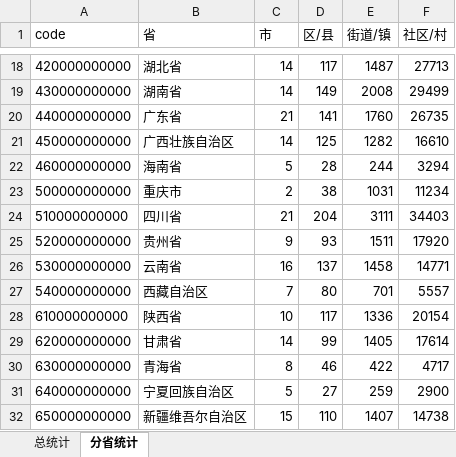
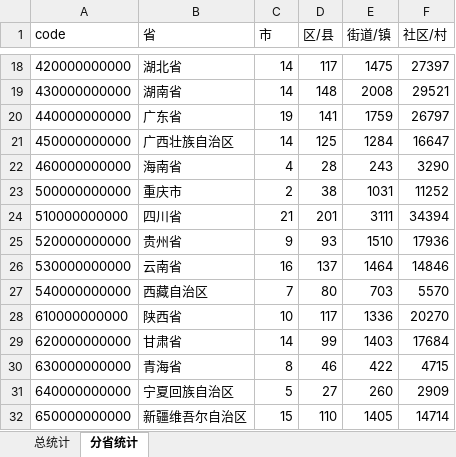
Before and after one commit to adyliu/china_area, an Excel workbook: summary.xlsx, sheet 分省统计, drawn as a sheet; only a part is shown, gaps mark what is left out; values as stored, in another font and other column widths than the file's, no borders; table styles not drawn; the diff covers the shown part only; the diff names each change by its address in the sheet, - before the commit and + after, or states it on an @@ line.

```diff
--- a/summary.xlsx (sheet 分省统计)
+++ b/summary.xlsx (sheet 分省统计)
-E18 (街道/镇): 1487
+E18 (街道/镇): 1475
-F18 (社区/村): 27713
+F18 (社区/村): 27397
-D19 (区/县): 149
+D19 (区/县): 148
-F19 (社区/村): 29499
+F19 (社区/村): 29521
-C20 (市): 21
+C20 (市): 19
-E20 (街道/镇): 1760
+E20 (街道/镇): 1759
-F20 (社区/村): 26735
+F20 (社区/村): 26797
-E21 (街道/镇): 1282
+E21 (街道/镇): 1284
-F21 (社区/村): 16610
+F21 (社区/村): 16647
-C22 (市): 5
+C22 (市): 4
-E22 (街道/镇): 244
+E22 (街道/镇): 243
-F22 (社区/村): 3294
+F22 (社区/村): 3290
-F23 (社区/村): 11234
+F23 (社区/村): 11252
-D24 (区/县): 204
+D24 (区/县): 201
-F24 (社区/村): 34403
+F24 (社区/村): 34394
-E25 (街道/镇): 1511
+E25 (街道/镇): 1510
-F25 (社区/村): 17920
+F25 (社区/村): 17936
-E26 (街道/镇): 1458
+E26 (街道/镇): 1464
-F26 (社区/村): 14771
+F26 (社区/村): 14846
-E27 (街道/镇): 701
+E27 (街道/镇): 703
-F27 (社区/村): 5557
+F27 (社区/村): 5570
-F28 (社区/村): 20154
+F28 (社区/村): 20270
-E29 (街道/镇): 1405
+E29 (街道/镇): 1403
-F29 (社区/村): 17614
+F29 (社区/村): 17684
-F30 (社区/村): 4717
+F30 (社区/村): 4715
-E31 (街道/镇): 259
+E31 (街道/镇): 260
-F31 (社区/村): 2900
+F31 (社区/村): 2909
-E32 (街道/镇): 1407
+E32 (街道/镇): 1405
-F32 (社区/村): 14738
+F32 (社区/村): 14714
```
Also changed, not shown: 36 edited cells elsewhere in this sheet, sheet 总统计, formulas that keep their value, 9 other files.
